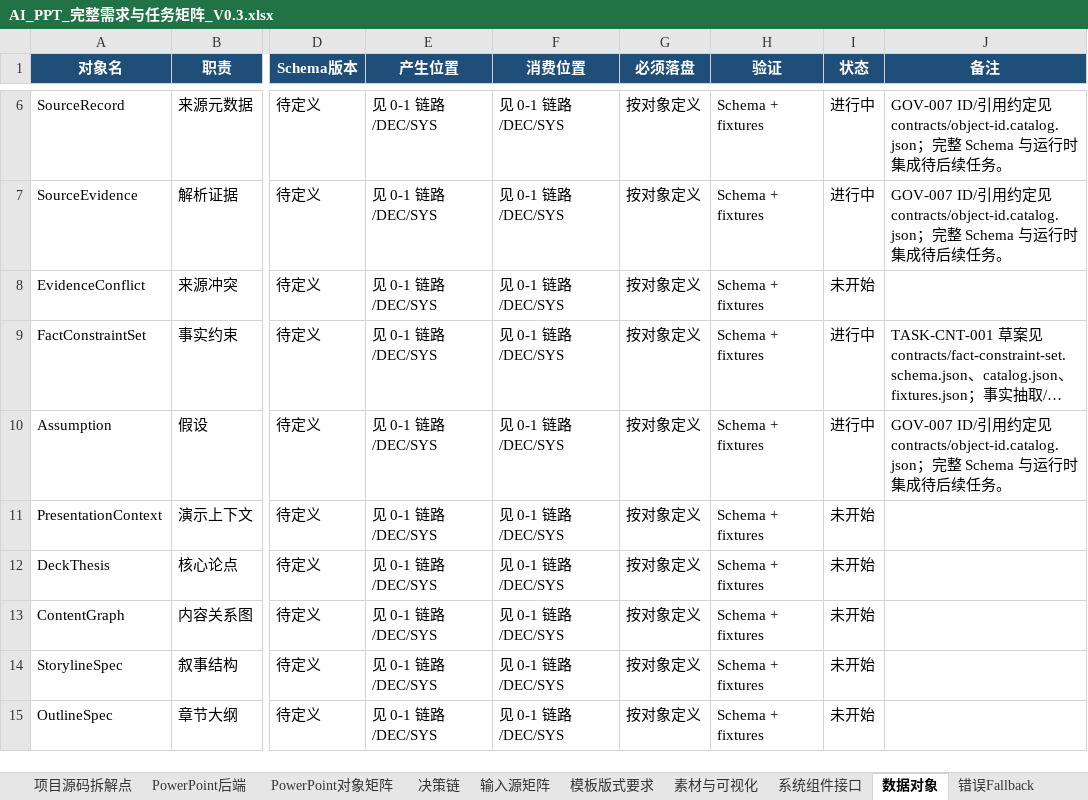
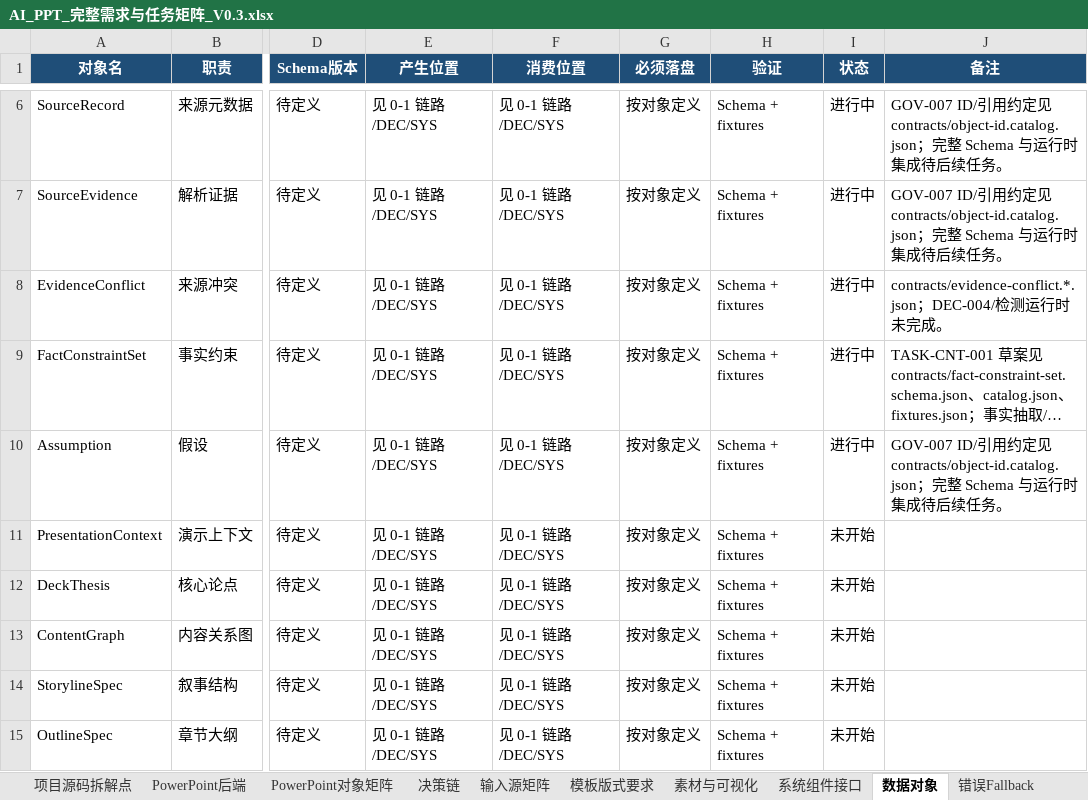
Before and after one commit to XXYoLoong/YoloongPPT, an Excel workbook: AI_PPT_完整需求与任务矩阵_V0.3.xlsx, sheet 数据对象, drawn as a sheet; only a part is shown, gaps mark what is left out; long unchanged cells end in …; values as stored, in another font and other column widths than the file's, no borders; conditional formats not drawn; the diff names each change by its address in the sheet, - before the commit and + after, or states it on an @@ line.

```diff
--- a/AI_PPT_完整需求与任务矩阵_V0.3.xlsx (sheet 数据对象)
+++ b/AI_PPT_完整需求与任务矩阵_V0.3.xlsx (sheet 数据对象)
-I8 (状态): 未开始
+I8 (状态): 进行中
-J8 (备注): (empty)
+J8 (备注): contracts/evidence-conflict.*.json；DEC-004/检测运行时未完成。
```
Also changed, not shown: sheet 需求主表, sheet 可执行任务, charts or pictures, 6 other files.
